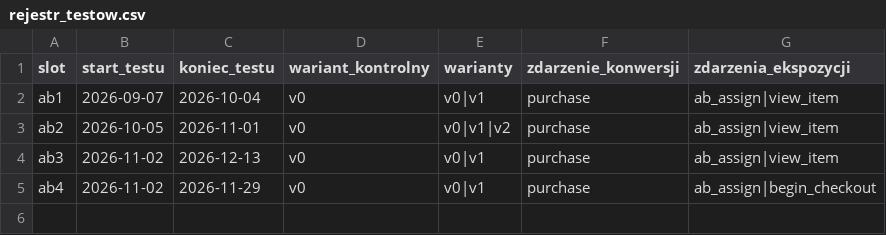
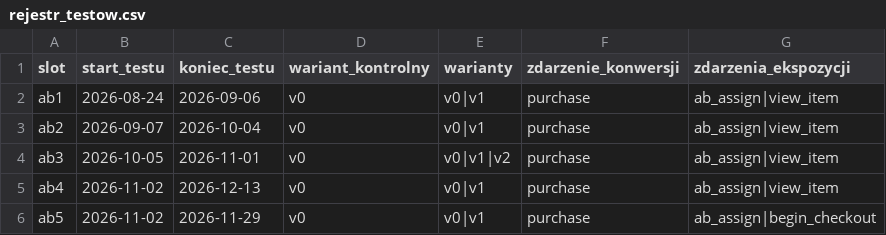
Before and after one commit to pmackowka/ga4-ab-testing-template, a CSV file: dbt/seeds/rejestr_testow.csv, drawn as a sheet.

Commit message:
feat: test A/A w slocie ab1, przykłady przesunięte na ab2–ab5
feat: test A/A w slocie ab1 jako pierwszy test, przykłady przesunięte na ab2–ab5
A/A używa tagu 01 z v1 bez zmiany na stronie i sprawdza konfigurację
(SRM, brak istotnej różnicy) przed prawdziwymi testami. Seed, dane
syntetyczne (efekt 0%, start 2026-08-24), ga4_data_startu, sql/03
i opisy zaktualizowane; unit testy dbt bez zmian.

```diff
--- a/dbt/seeds/rejestr_testow.csv
+++ b/dbt/seeds/rejestr_testow.csv
@@ -1,5 +1,6 @@
 slot,start_testu,koniec_testu,wariant_kontrolny,warianty,zdarzenie_konwersji,zdarzenia_ekspozycji
-ab1,2026-09-07,2026-10-04,v0,v0|v1,purchase,ab_assign|view_item
-ab2,2026-10-05,2026-11-01,v0,v0|v1|v2,purchase,ab_assign|view_item
-ab3,2026-11-02,2026-12-13,v0,v0|v1,purchase,ab_assign|view_item
-ab4,2026-11-02,2026-11-29,v0,v0|v1,purchase,ab_assign|begin_checkout
+ab1,2026-08-24,2026-09-06,v0,v0|v1,purchase,ab_assign|view_item
+ab2,2026-09-07,2026-10-04,v0,v0|v1,purchase,ab_assign|view_item
+ab3,2026-10-05,2026-11-01,v0,v0|v1|v2,purchase,ab_assign|view_item
+ab4,2026-11-02,2026-12-13,v0,v0|v1,purchase,ab_assign|view_item
+ab5,2026-11-02,2026-11-29,v0,v0|v1,purchase,ab_assign|begin_checkout
```
Also changed, not shown: 14 other files.
